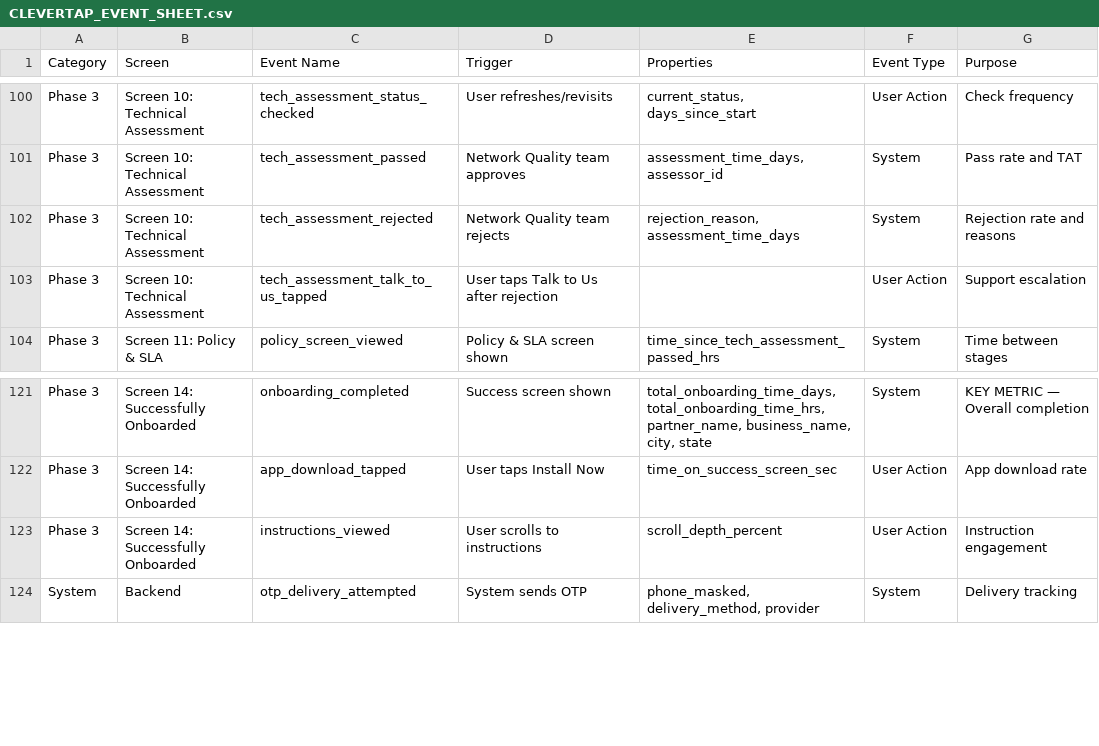
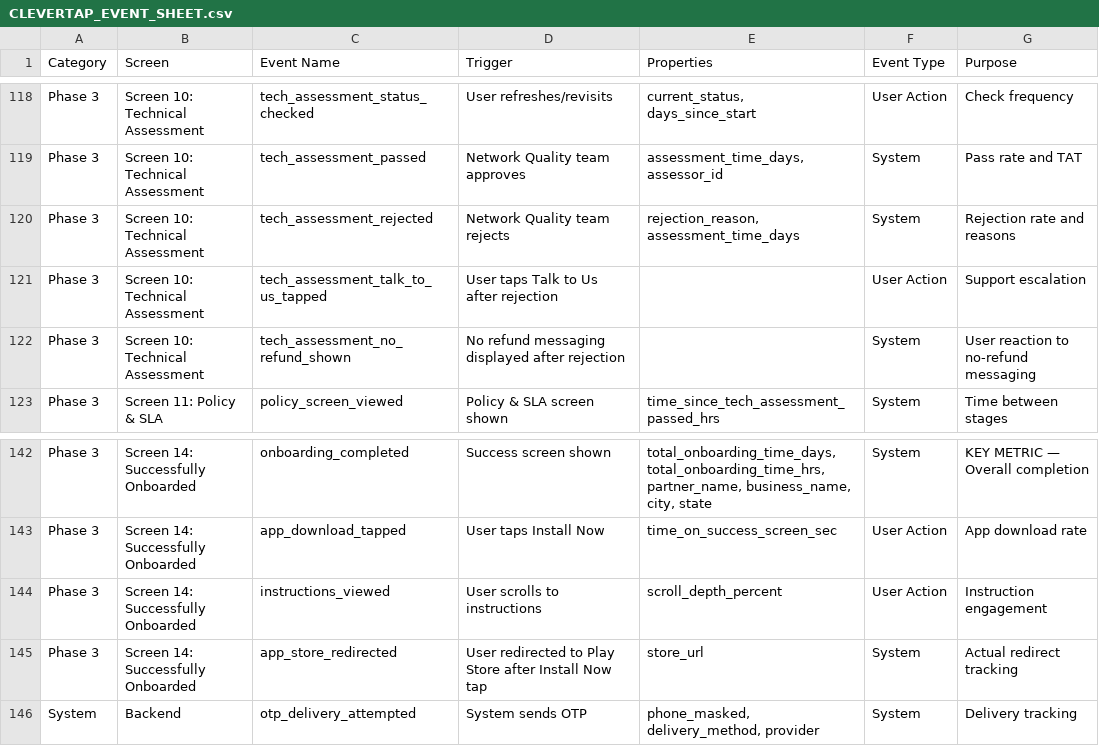
Before and after one commit to vikashPD/CSP-Onboarding-V4, a CSV file: docs/CLEVERTAP_EVENT_SHEET.csv, drawn as a sheet; only a part is shown, gaps mark what is left out; the diff covers the shown part only; the diff names each change by its address in the sheet, - before the commit and + after, or states it on an @@ line.

```diff
--- a/docs/CLEVERTAP_EVENT_SHEET.csv
+++ b/docs/CLEVERTAP_EVENT_SHEET.csv
+row 122: Phase 3 | Screen 10: Technical Assessment | tech_assessment_no_refund_shown | No refund messaging displayed after rejection |  | System | User reaction to no-refund messaging
+row 145: Phase 3 | Screen 14: Successfully Onboarded | app_store_redirected | User redirected to Play Store after Install Now tap | store_url | System | Actual redirect tracking
```
Also changed, not shown: 23 added rows and 1 edited cell elsewhere in this file, 1 other file.
